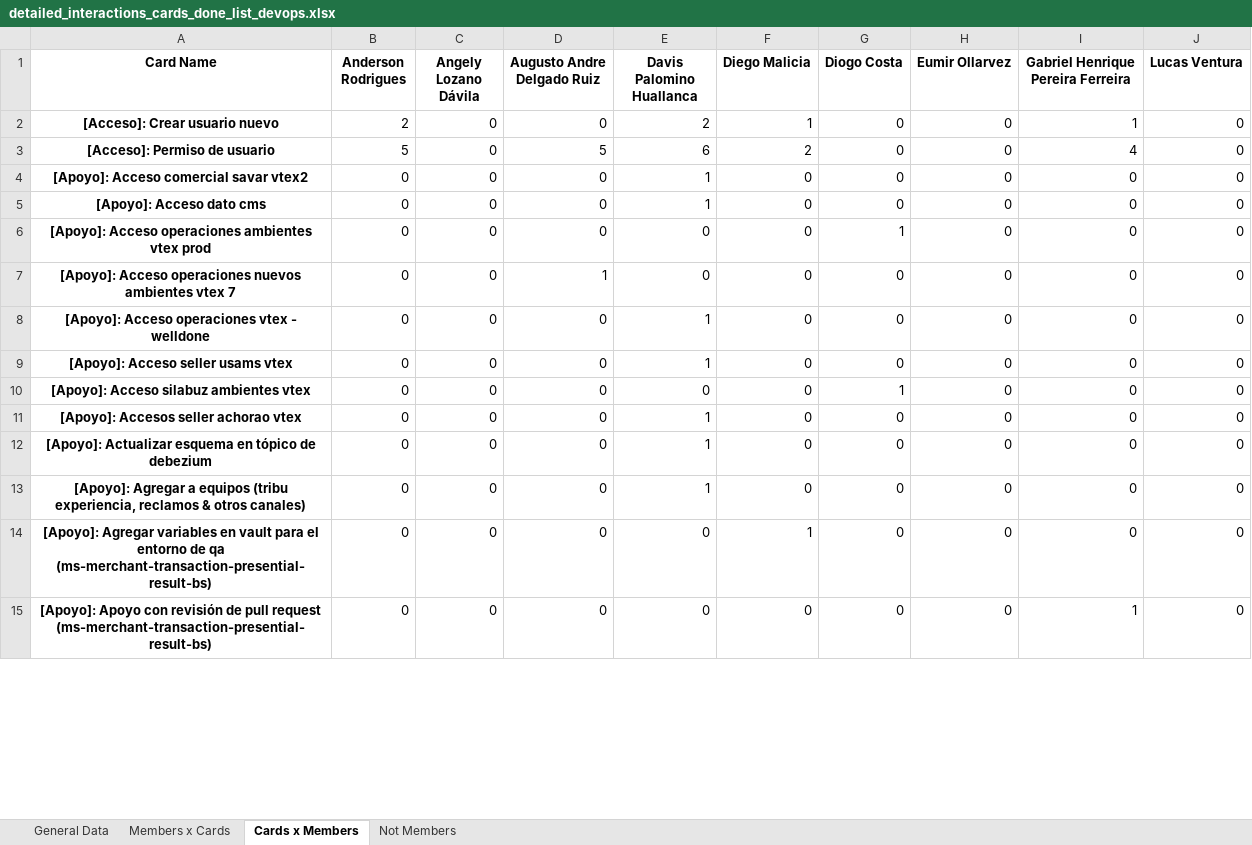
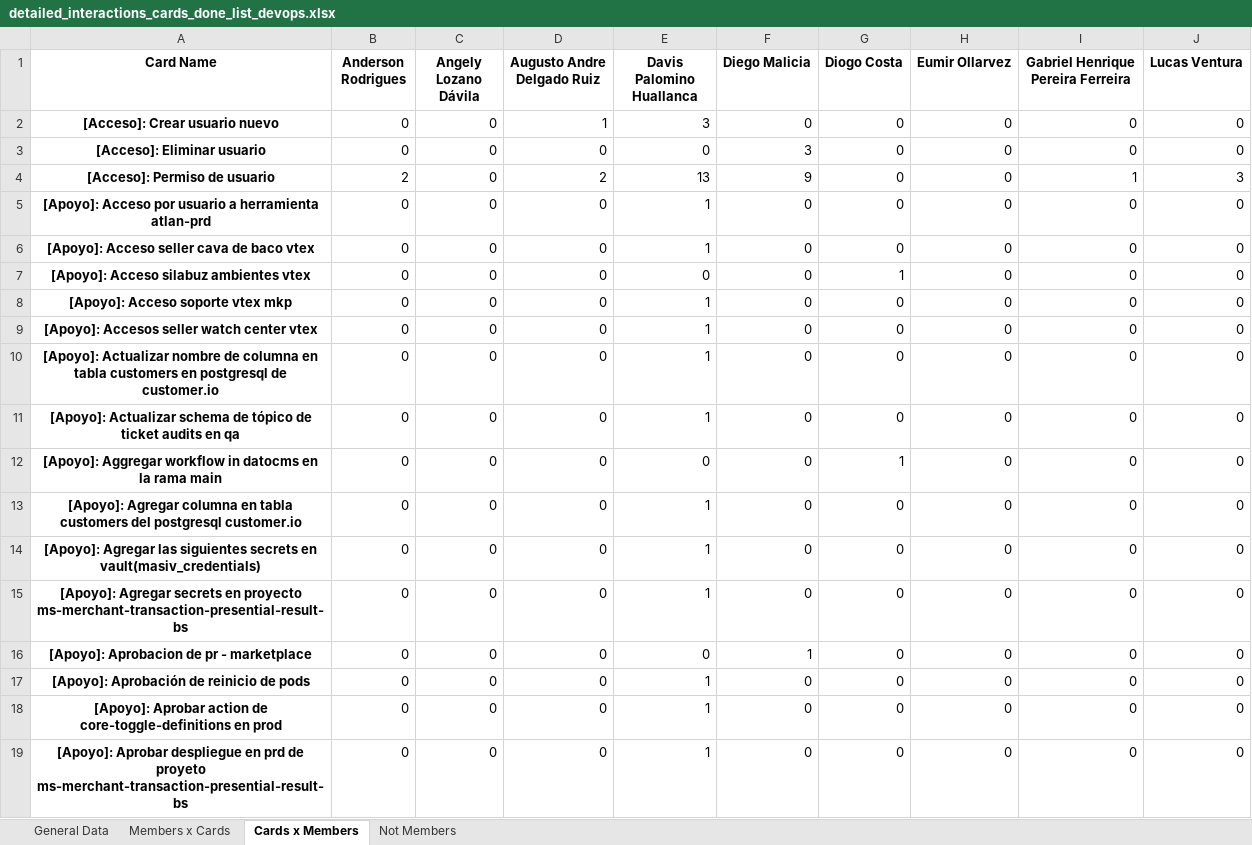
Before and after one commit to AFG-MOBILE/EM-projects, an Excel workbook: detailed_interactions_cards_done_list_devops.xlsx, sheet Cards x Members, drawn as a sheet; only a part is shown; values as stored, in another font and other column widths than the file's, no borders; removed rows and columns are numbered as before the commit, all else as after; the diff covers the shown part only; the diff names each change by its address in the sheet, - before the commit and + after, or states it on an @@ line.

```diff
--- a/detailed_interactions_cards_done_list_devops.xlsx (sheet Cards x Members)
+++ b/detailed_interactions_cards_done_list_devops.xlsx (sheet Cards x Members)
-B2 (Anderson Rodrigues): 2
+B2 (Anderson Rodrigues): 0
-D2 (Augusto Andre Delgado Ruiz): 0
+D2 (Augusto Andre Delgado Ruiz): 1
-E2 (Davis Palomino Huallanca): 2
+E2 (Davis Palomino Huallanca): 3
-F2 (Diego Malicia): 1
+F2 (Diego Malicia): 0
-I2: 1
+I2: 0
+row 3: [Acceso]: Eliminar usuario | 0 | 0 | 0 | 0 | 3 | 0 | 0 | 0 | 0
-B4 (Anderson Rodrigues): 5
+B4 (Anderson Rodrigues): 2
-D4 (Augusto Andre Delgado Ruiz): 5
+D4 (Augusto Andre Delgado Ruiz): 2
-E4 (Davis Palomino Huallanca): 6
+E4 (Davis Palomino Huallanca): 13
-F4 (Diego Malicia): 2
+F4 (Diego Malicia): 9
-I4: 4
+I4: 1
-J4 (Lucas Ventura): 0
+J4 (Lucas Ventura): 3
-A5 (Card Name): [Apoyo]: Acceso comercial savar vtex2
+A5 (Card Name): [Apoyo]: Acceso por usuario a herramienta atlan-prd
-row 5: [Apoyo]: Acceso dato cms | 0 | 0 | 0 | 1 | 0 | 0 | 0 | 0 | 0
-row 6: [Apoyo]: Acceso operaciones ambientes vtex prod | 0 | 0 | 0 | 0 | 0 | 1 | 0 | 0 | 0
-row 7: [Apoyo]: Acceso operaciones nuevos ambientes vtex 7 | 0 | 0 | 1 | 0 | 0 | 0 | 0 | 0 | 0
-A6 (Card Name): [Apoyo]: Acceso operaciones vtex - welldone
+A6 (Card Name): [Apoyo]: Acceso seller cava de baco vtex
-row 9: [Apoyo]: Acceso seller usams vtex | 0 | 0 | 0 | 1 | 0 | 0 | 0 | 0 | 0
+row 8: [Apoyo]: Acceso soporte vtex mkp | 0 | 0 | 0 | 1 | 0 | 0 | 0 | 0 | 0
-A9 (Card Name): [Apoyo]: Accesos seller achorao vtex
+A9 (Card Name): [Apoyo]: Accesos seller watch center vtex
+row 10: [Apoyo]: Actualizar nombre de columna en tabla customers en postgresql de customer.io | 0 | 0 | 0 | 1 | 0 | 0 | 0 | 0 | 0
-A11 (Card Name): [Apoyo]: Actualizar esquema en tópico de debezium
+A11 (Card Name): [Apoyo]: Actualizar schema de tópico de ticket audits en qa
+row 12: [Apoyo]: Aggregar workflow in datocms en la rama main | 0 | 0 | 0 | 0 | 0 | 1 | 0 | 0 | 0
-A13 (Card Name): [Apoyo]: Agregar a equipos (tribu experiencia, reclamos & otros canales)
+A13 (Card Name): [Apoyo]: Agregar columna en tabla customers del postgresql customer.io
+row 14: [Apoyo]: Agregar las siguientes secrets en vault(masiv_credentials) | 0 | 0 | 0 | 1 | 0 | 0 | 0 | 0 | 0
+row 15: [Apoyo]: Agregar secrets en proyecto ms-merchant-transaction-presential-result-bs | 0 | 0 | 0 | 1 | 0 | 0 | 0 | 0 | 0
-A16 (Card Name): [Apoyo]: Agregar variables en vault para el entorno de qa (ms-merchant-transaction-presential-result-bs)
+A16 (Card Name): [Apoyo]: Aprobacion de pr - marketplace
+row 17: [Apoyo]: Aprobación de reinicio de pods | 0 | 0 | 0 | 1 | 0 | 0 | 0 | 0 | 0
+row 18: [Apoyo]: Aprobar action de core-toggle-definitions en prod | 0 | 0 | 0 | 1 | 0 | 0 | 0 | 0 | 0
-A19 (Card Name): [Apoyo]: Apoyo con revisión de pull request (ms-merchant-transaction-presential-result-bs)
+A19 (Card Name): [Apoyo]: Aprobar despliegue en prd de proyeto ms-merchant-transaction-presential-result-bs
-E19 (Davis Palomino Huallanca): 0
+E19 (Davis Palomino Huallanca): 1
-I19: 1
+I19: 0
```
Also changed, not shown: 14 added rows, 10 removed rows and 81 edited cells elsewhere in this sheet, sheet General Data, sheet Members x Cards, metrics/metricas.xlsx, metrics/metricas_analysis.xlsx, 10 other files.
